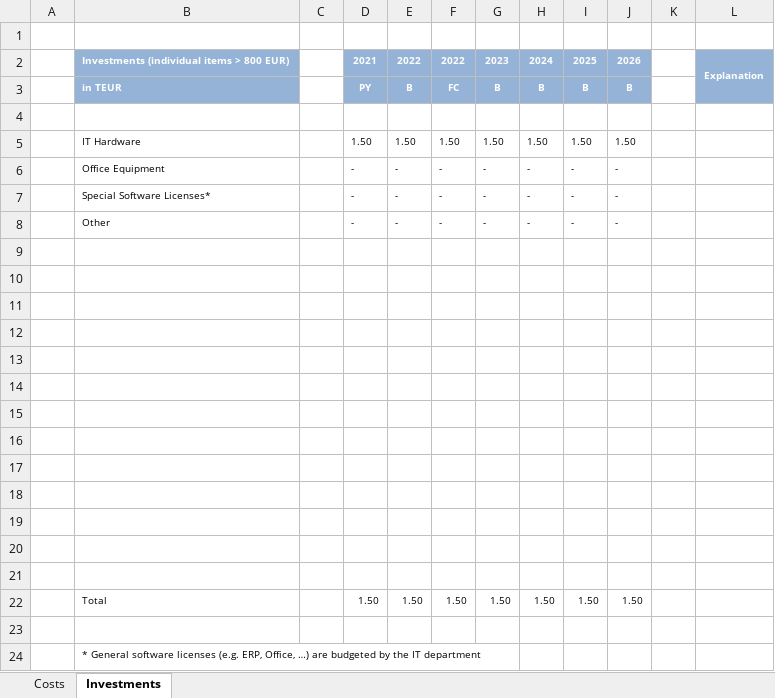
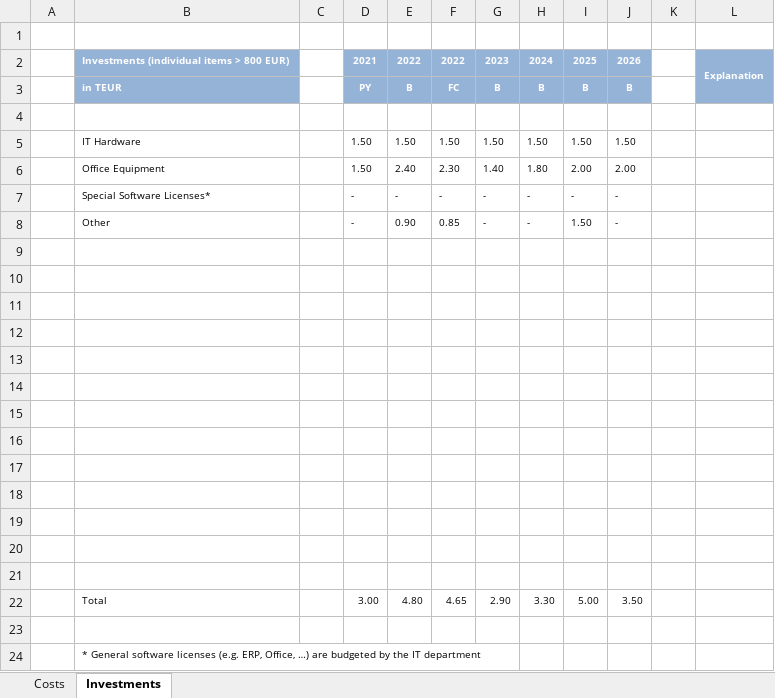
Before and after one commit to Karaka-Management/Organization-Guide, an Excel workbook: Processes/Finance/Budgeting/General Department Budget Template.xlsx, sheet Investments, drawn as a sheet; values as stored, in another font and other column widths than the file's, no borders; charts and pictures not drawn; removed rows and columns are numbered as before the commit, all else as after; the diff names each change by its address in the sheet, - before the commit and + after, or states it on an @@ line.

```diff
--- a/Processes/Finance/Budgeting/General Department Budget Template.xlsx (sheet Investments)
+++ b/Processes/Finance/Budgeting/General Department Budget Template.xlsx (sheet Investments)
-row 6:  | Office Equipment |  | - | - | - | - | - | - | -
+row 6:  | Office Equipment |  | 1.50 | 2.40 | 2.30 | 1.40 | 1.80 | 2.00 | 2.00
-E8: -
+E8: 0.90
-F8: -
+F8: 0.85
-I8: -
+I8: 1.50
-row 22:  | Total |  | 1.50 | 1.50 | 1.50 | 1.50 | 1.50 | 1.50 | 1.50
+row 22:  | Total |  | 3.00 | 4.80 | 4.65 | 2.90 | 3.30 | 5.00 | 3.50
```
Also changed, not shown: sheet Costs, charts or pictures, Processes/Finance/Budgeting/HR Budget Template.xlsx, Processes/Finance/Budgeting/Marketing Budget Template.xlsx, 10 other files.
